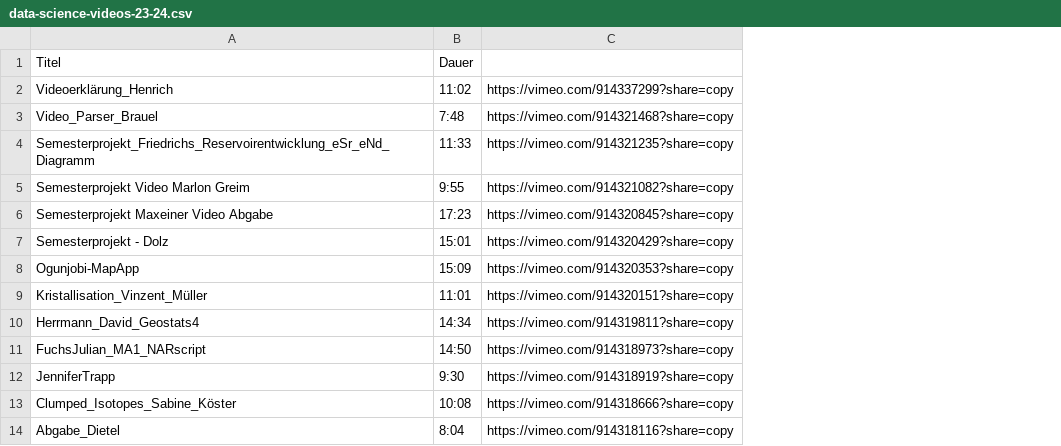
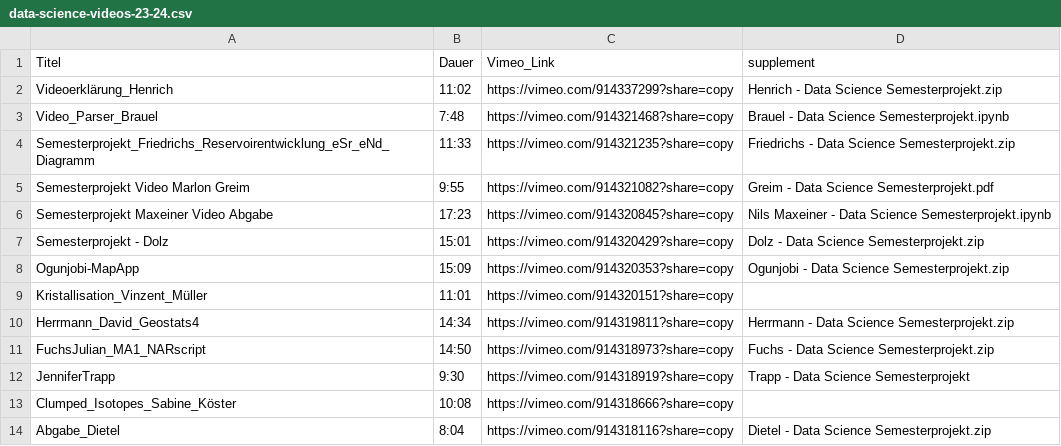
Before and after one commit to Hezel2000/data-science-projekte-23-24, a CSV file: data/data-science-videos-23-24.csv, drawn as a sheet; the diff names each change by its address in the sheet, - before the commit and + after, or states it on an @@ line.

```diff
--- a/data/data-science-videos-23-24.csv
+++ b/data/data-science-videos-23-24.csv
+column D (supplement), rows 2-14: Henrich - Data Science Semesterprojekt.zip | Brauel - Data Science Semesterprojekt.ipynb | Friedrichs - Data Science Semesterprojekt.zip | Greim - Data Science Semesterprojekt.pdf | Nils Maxeiner - Data Science Semesterprojekt.ipynb | Dolz - Data Science Semesterprojekt.zip | Ogunjobi - Data Science Semesterprojekt.zip |  | Herrmann - Data Science Semesterprojekt.zip | Fuchs - Data Science Semesterprojekt.zip | Trapp - Data Science Semesterprojekt |  | Dietel - Data Science Semesterprojekt.zip
-C1: (empty)
+C1: Vimeo_Link
```
Also changed, not shown: 4 other files.
